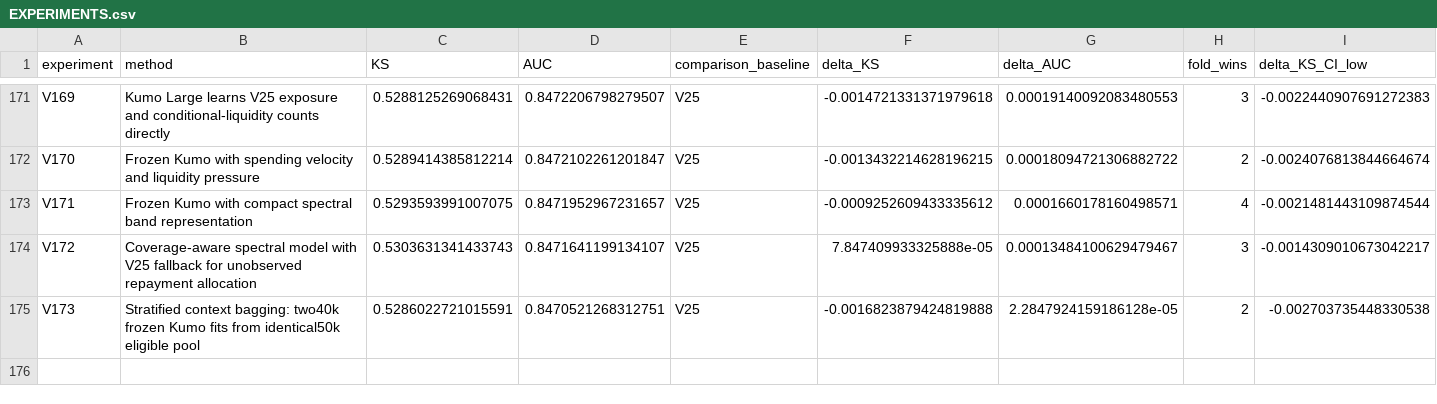
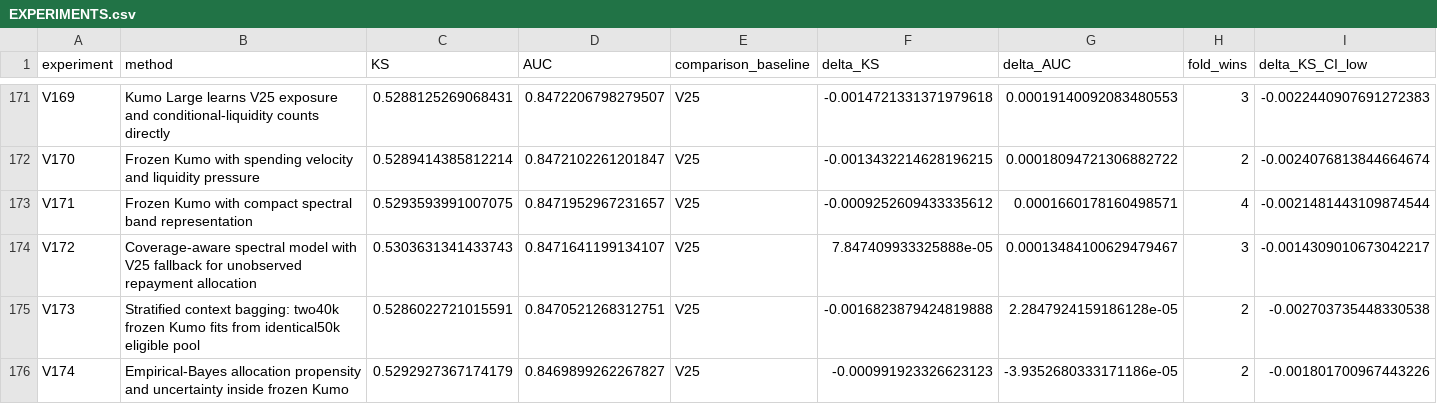
Before and after one commit to TaqiyudinMiftah/Logika, a CSV file: insight/adit/v25_research/EXPERIMENTS.csv, drawn as a sheet; only a part is shown, gaps mark what is left out; rows hold the shown columns only; the diff names each change by its address in the sheet, - before the commit and + after, or states it on an @@ line.

Commit message:
Record V174 and held-out error analysis against V25
Pooled KS0.5292927367, AUC0.8469899262; deltaKS-0.0009919233 against fixed V25. Preserve negative results, five-fold checks, paired uncertainty, formula, source and separately hashed submission. Keep V25 as public incumbent; no hidden-test score is claimed.

Check shared main before and after preparation; publish only the adit research namespace.

```diff
--- a/insight/adit/v25_research/EXPERIMENTS.csv
+++ b/insight/adit/v25_research/EXPERIMENTS.csv
+row 176: V174 | Empirical-Bayes allocation propensity and uncertainty inside frozen Kumo | 0.5292927367174179 | 0.8469899262267827 | V25 | -0.000991923326623123 | -3.9352680333171186e-05 | 2 | -0.001801700967443226
```
Also changed, not shown: insight/adit/v25_research/v7/modeling/reports/MODELING_EXPERIMENTS.csv, 22 other files.
